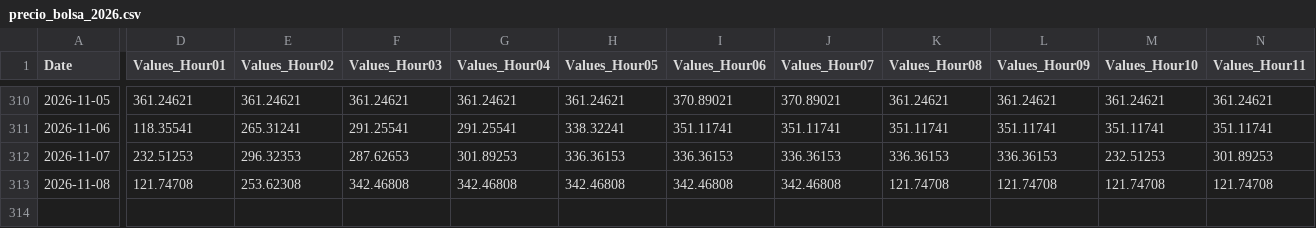
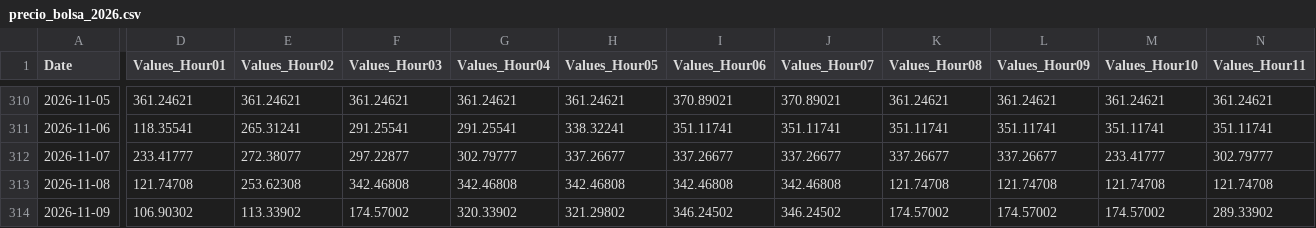
Before and after one commit to danigarcia077/Enerpyme02, a CSV file: data/raw/precio_bolsa_2026.csv, drawn as a sheet; only a part is shown, gaps mark what is left out; rows hold the shown columns only; the diff covers the shown part only; the diff names each change by its address in the sheet, - before the commit and + after, or states it on an @@ line.

```diff
--- a/data/raw/precio_bolsa_2026.csv
+++ b/data/raw/precio_bolsa_2026.csv
-D312 (Values_Hour01): 232.51253
+D312 (Values_Hour01): 233.41777
-E312 (Values_Hour02): 296.32353
+E312 (Values_Hour02): 272.38077
-F312 (Values_Hour03): 287.62653
+F312 (Values_Hour03): 297.22877
-G312 (Values_Hour04): 301.89253
+G312 (Values_Hour04): 302.79777
-H312 (Values_Hour05): 336.36153
+H312 (Values_Hour05): 337.26677
-I312 (Values_Hour06): 336.36153
+I312 (Values_Hour06): 337.26677
-J312 (Values_Hour07): 336.36153
+J312 (Values_Hour07): 337.26677
-K312 (Values_Hour08): 336.36153
+K312 (Values_Hour08): 337.26677
-L312 (Values_Hour09): 336.36153
+L312 (Values_Hour09): 337.26677
-M312 (Values_Hour10): 232.51253
+M312 (Values_Hour10): 233.41777
-N312 (Values_Hour11): 301.89253
+N312 (Values_Hour11): 302.79777
+row 314: 2026-11-09 | 106.90302 | 113.33902 | 174.57002 | 320.33902 | 321.29802 | 346.24502 | 346.24502 | 174.57002 | 174.57002 | 174.57002 | 289.33902
```
Also changed, not shown: 13 edited cells elsewhere in this file, data/clean/xm_diario.csv, data/clean/xm_mensual.csv, 3 other files.
